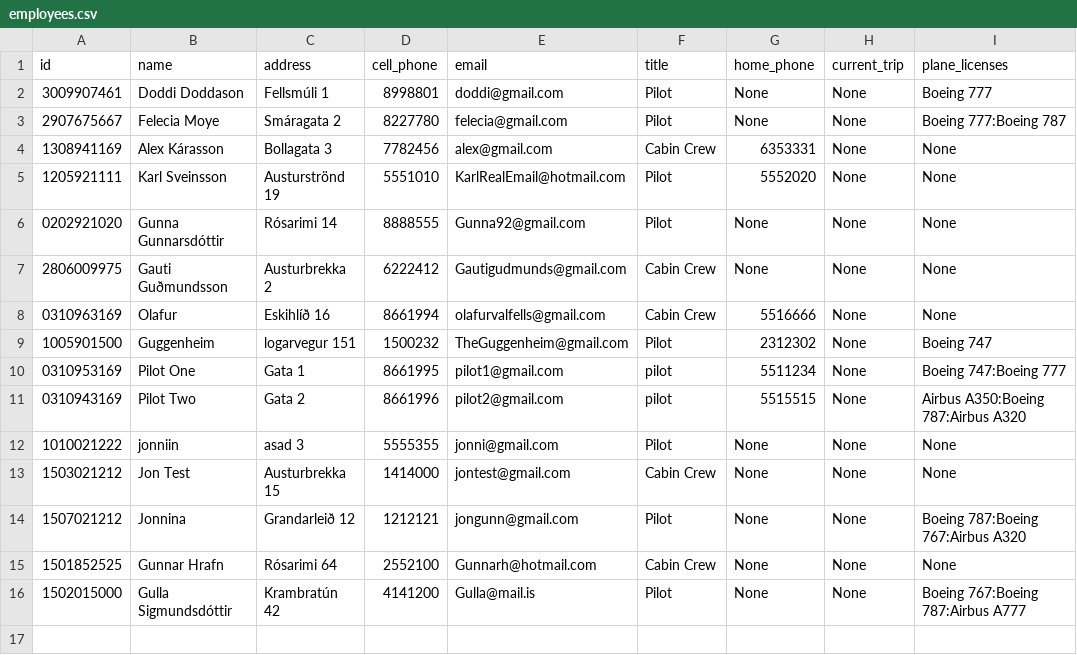
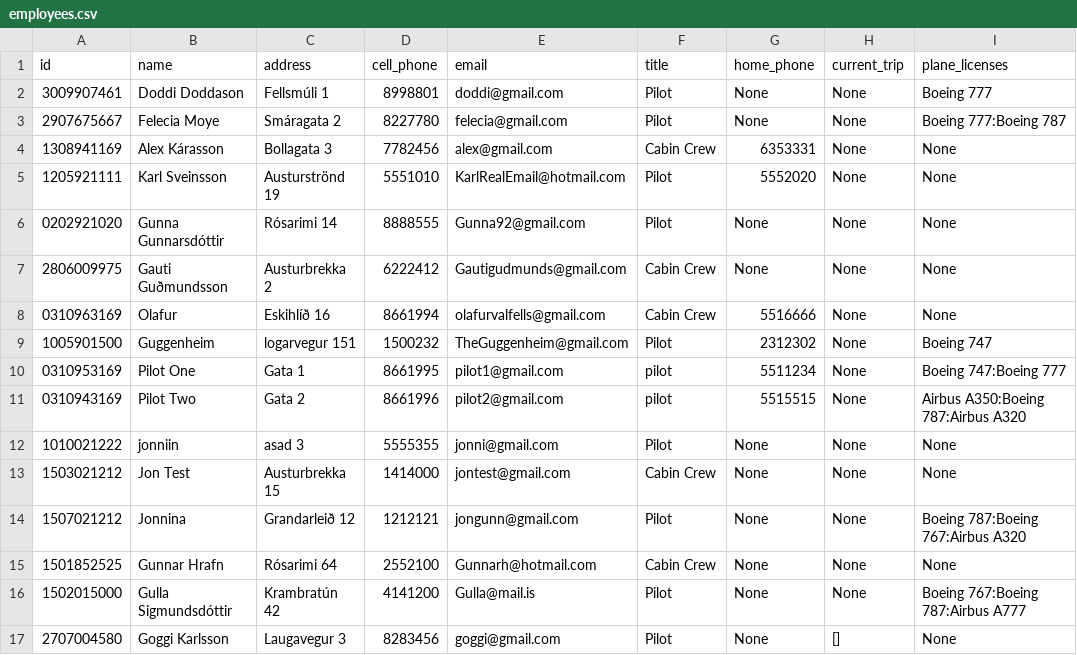
Before and after one commit to FuadPoroshtica/T-113-VLN1-H30, a CSV file: Source/files/employees.csv, drawn as a sheet.

Commit message:
Update employees.csv

```diff
--- a/Source/files/employees.csv
+++ b/Source/files/employees.csv
@@ -16 +16,2 @@ id,name,address,cell_phone,email,title,home_phone,current_trip,plane_licenses
 1502015000,Gulla Sigmundsdóttir,Krambratún 42,4141200,Gulla@mail.is,Pilot,None,None,Boeing 767:Boeing 787:Airbus A777
+2707004580,Goggi Karlsson,Laugavegur 3,8283456,goggi@gmail.com,Pilot,None,[],None
```
